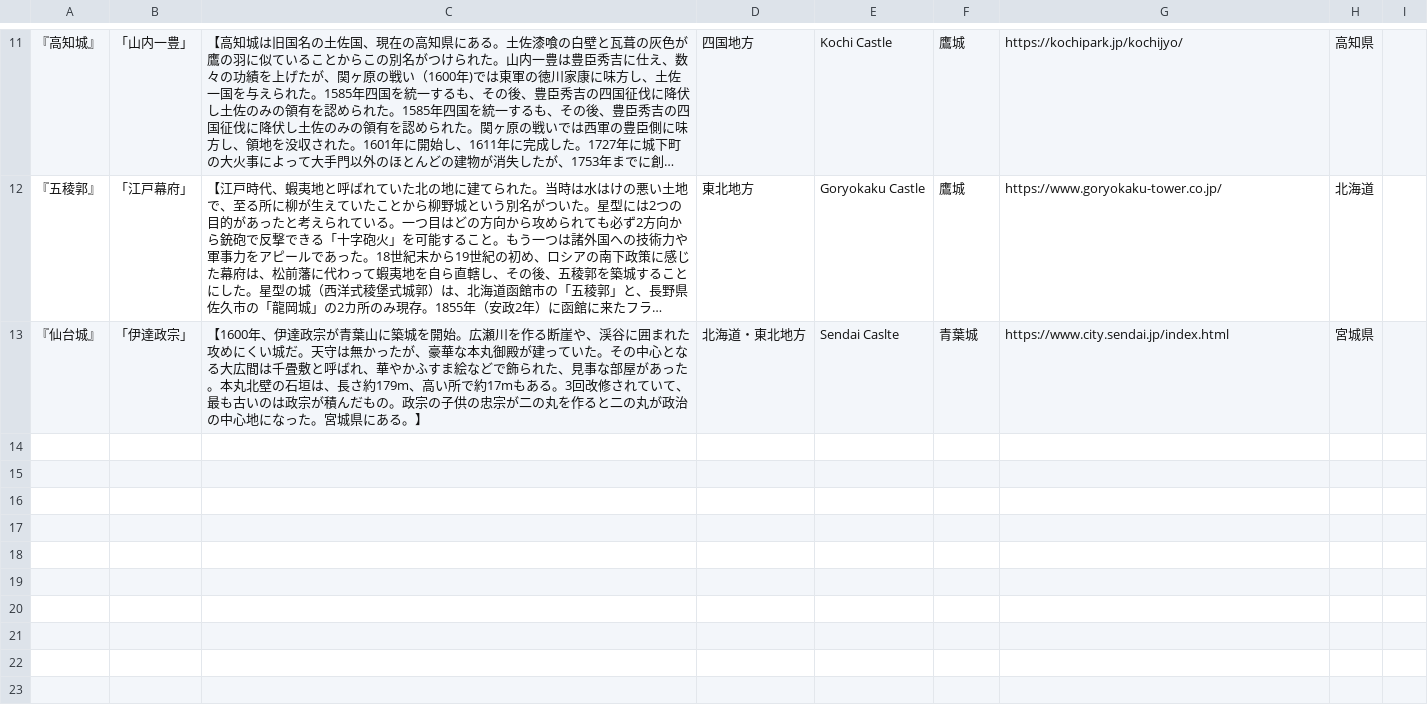
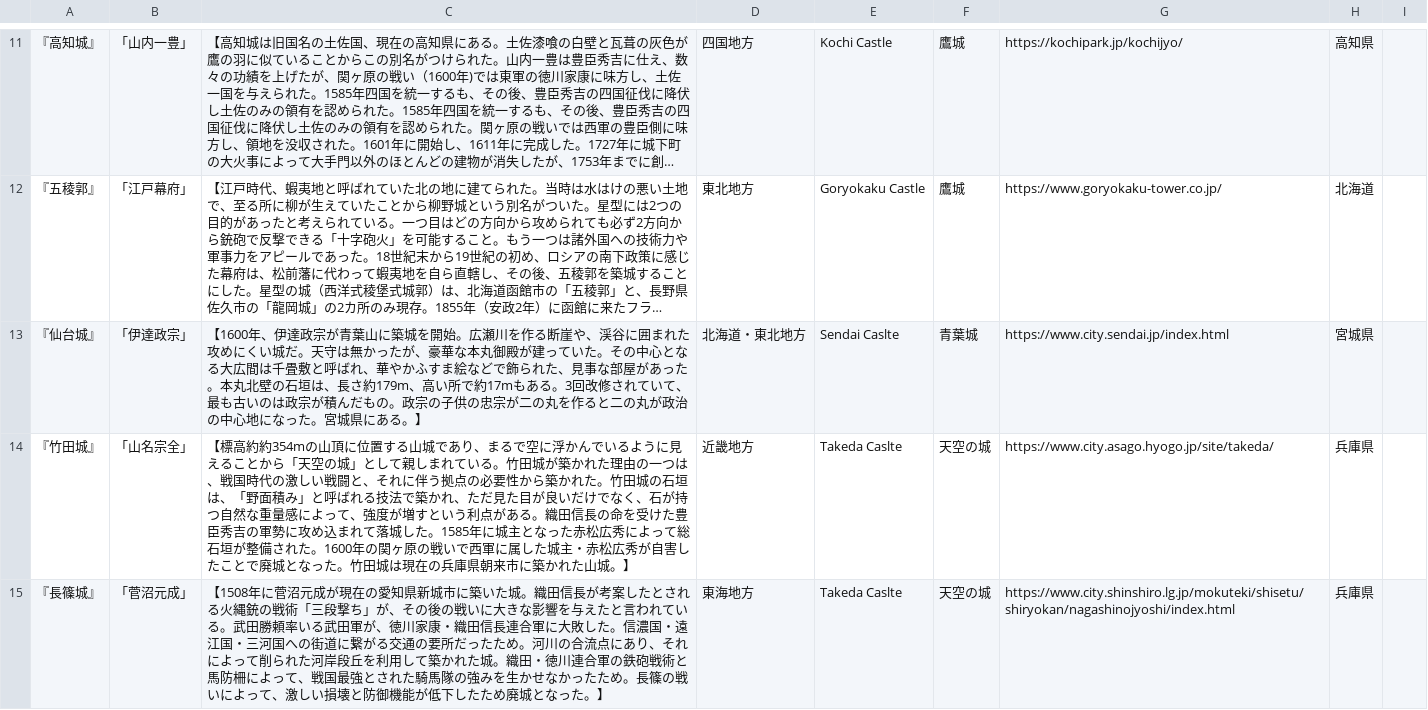
Before and after one commit to atomsprint/team_omega, a CSV file: Omega_castle/castles.csv, drawn as a sheet; only a part is shown, gaps mark what is left out; long unchanged cells end in ….

Commit message:
castlesにお城情報を追加した

```diff
--- a/Omega_castle/castles.csv
+++ b/Omega_castle/castles.csv
@@ -13 +13,3 @@
 『仙台城』, 「伊達政宗」,【1600年、伊達政宗が青葉山に築城を開始。広瀬川を作る断崖や、渓谷に囲まれた攻めにくい城だ。天守は無かったが、豪華な本丸御殿が建っていた。その中心となる大広間は千畳敷と呼ばれ、華やかふすま絵などで飾られた、見事な部屋があった。本丸北壁の石垣は、長さ約179m、高い所で約17mもある。3回改修されていて、最も古いのは政宗が積んだもの。政宗の子供の忠宗が二の丸を作ると二の丸が政治の中心地になった。宮城県にある。】,北海道・東北地方,Sendai Caslte,青葉城,https://www.city.sendai.jp/index.html,宮城県
+『竹田城』, 「山名宗全」,【標高約約354mの山頂に位置する山城であり、まるで空に浮かんでいるように見えることから「天空の城」として親しまれている。竹田城が築かれた理由の一つは、戦国時代の激しい戦闘と、それに伴う拠点の必要性から築かれた。竹田城の石垣は、「野面積み」と呼ばれる技法で築かれ、ただ見た目が良いだけでなく、石が持つ自然な重量感によって、強度が増すという利点がある。織田信長の命を受けた豊臣秀吉の軍勢に攻め込まれて落城した。1585年に城主となった赤松広秀によって総石垣が整備された。1600年の関ヶ原の戦いで西軍に属した城主・赤松広秀が自害したことで廃城となった。竹田城は現在の兵庫県朝来市に築かれた山城。】,近畿地方,Takeda Caslte,天空の城,https://www.city.asago.hyogo.jp/site/takeda/,兵庫県
+『長篠城』, 「菅沼元成」,【1508年に菅沼元成が現在の愛知県新城市に築いた城。織田信長が考案したとされる火縄銃の戦術「三段撃ち」が、その後の戦いに大きな影響を与えたと言われている。武田勝頼率いる武田軍が、徳川家康・織田信長連合軍に大敗した。信濃国・遠江国・三河国への街道に繋がる交通の要所だったため。河川の合流点にあり、それによって削られた河岸段丘を利用して築かれた城。織田・徳川連合軍の鉄砲戦術と馬防柵によって、戦国最強とされた騎馬隊の強みを生かせなかったため。長篠の戦いによって、激しい損壊と防御機能が低下したため廃城となった。】,東海地方,Takeda Caslte,天空の城,https://www.city.shinshiro.lg.jp/mokuteki/shisetu/shiryokan/nagashinojyoshi/index.html,兵庫県
```
Also changed, not shown: 3 other files.
